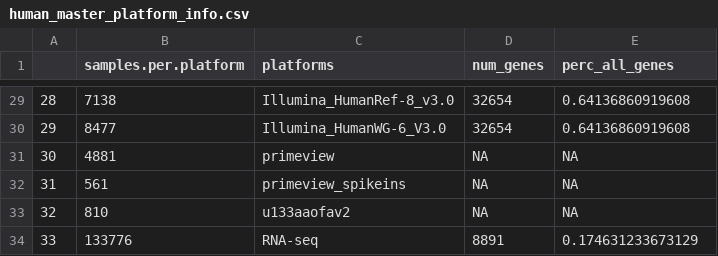
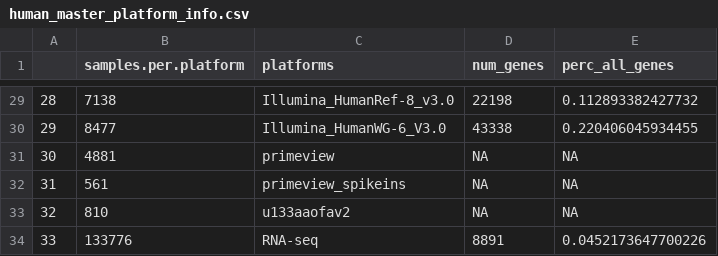
Before and after one commit to AlexsLemonade/compendium-processing, a CSV file: human_missingness/results/human_master_platform_info.csv, drawn as a sheet; only a part is shown, gaps mark what is left out; the diff covers the shown part only.

```diff
--- a/human_missingness/results/human_master_platform_info.csv
+++ b/human_missingness/results/human_master_platform_info.csv
@@ -29,3 +29,3 @@
-28,7138,Illumina_HumanRef-8_v3.0,32654,0.64136860919608
-29,8477,Illumina_HumanWG-6_V3.0,32654,0.64136860919608
+28,7138,Illumina_HumanRef-8_v3.0,22198,0.112893382427732
+29,8477,Illumina_HumanWG-6_V3.0,43338,0.220406045934455
 30,4881,primeview,NA,NA
@@ -33,2 +33,2 @@
 32,810,u133aaofav2,NA,NA
-33,133776,RNA-seq,8891,0.174631233673129
+33,133776,RNA-seq,8891,0.0452173647700226
```
Also changed, not shown: 31 edited cells elsewhere in this file, human_missingness/results/genes_detected_per_platform.csv, 3 other files.
